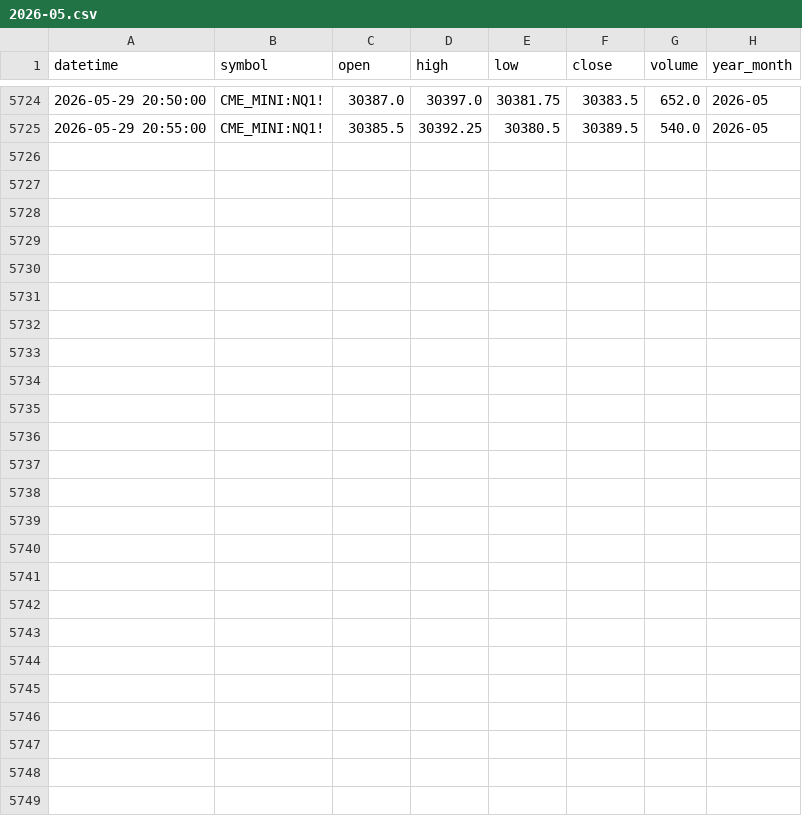
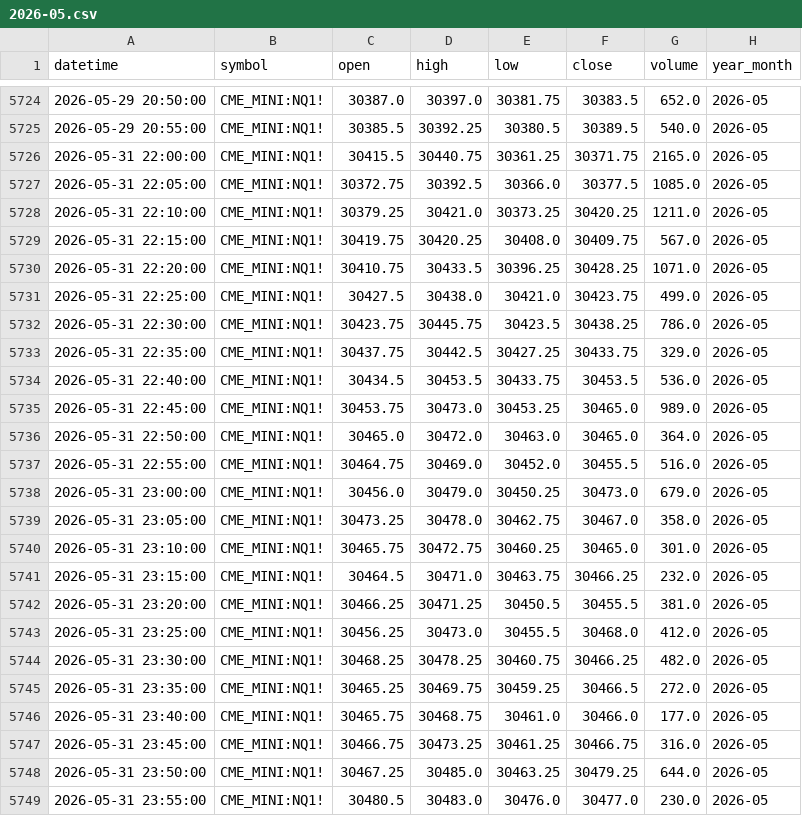
Before and after one commit to navtemmt/1auto2, a CSV file: data/NQ1!_in_5_minute/2026-05.csv, drawn as a sheet; only a part is shown, gaps mark what is left out.

```diff
--- a/data/NQ1!_in_5_minute/2026-05.csv
+++ b/data/NQ1!_in_5_minute/2026-05.csv
@@ -5725 +5725,25 @@ datetime,symbol,open,high,low,close,volume,year_month
 2026-05-29 20:55:00,CME_MINI:NQ1!,30385.5,30392.25,30380.5,30389.5,540.0,2026-05
+2026-05-31 22:00:00,CME_MINI:NQ1!,30415.5,30440.75,30361.25,30371.75,2165.0,2026-05
+2026-05-31 22:05:00,CME_MINI:NQ1!,30372.75,30392.5,30366.0,30377.5,1085.0,2026-05
+2026-05-31 22:10:00,CME_MINI:NQ1!,30379.25,30421.0,30373.25,30420.25,1211.0,2026-05
+2026-05-31 22:15:00,CME_MINI:NQ1!,30419.75,30420.25,30408.0,30409.75,567.0,2026-05
+2026-05-31 22:20:00,CME_MINI:NQ1!,30410.75,30433.5,30396.25,30428.25,1071.0,2026-05
+2026-05-31 22:25:00,CME_MINI:NQ1!,30427.5,30438.0,30421.0,30423.75,499.0,2026-05
+2026-05-31 22:30:00,CME_MINI:NQ1!,30423.75,30445.75,30423.5,30438.25,786.0,2026-05
+2026-05-31 22:35:00,CME_MINI:NQ1!,30437.75,30442.5,30427.25,30433.75,329.0,2026-05
+2026-05-31 22:40:00,CME_MINI:NQ1!,30434.5,30453.5,30433.75,30453.5,536.0,2026-05
+2026-05-31 22:45:00,CME_MINI:NQ1!,30453.75,30473.0,30453.25,30465.0,989.0,2026-05
+2026-05-31 22:50:00,CME_MINI:NQ1!,30465.0,30472.0,30463.0,30465.0,364.0,2026-05
+2026-05-31 22:55:00,CME_MINI:NQ1!,30464.75,30469.0,30452.0,30455.5,516.0,2026-05
+2026-05-31 23:00:00,CME_MINI:NQ1!,30456.0,30479.0,30450.25,30473.0,679.0,2026-05
+2026-05-31 23:05:00,CME_MINI:NQ1!,30473.25,30478.0,30462.75,30467.0,358.0,2026-05
+2026-05-31 23:10:00,CME_MINI:NQ1!,30465.75,30472.75,30460.25,30465.0,301.0,2026-05
+2026-05-31 23:15:00,CME_MINI:NQ1!,30464.5,30471.0,30463.75,30466.25,232.0,2026-05
+2026-05-31 23:20:00,CME_MINI:NQ1!,30466.25,30471.25,30450.5,30455.5,381.0,2026-05
+2026-05-31 23:25:00,CME_MINI:NQ1!,30456.25,30473.0,30455.5,30468.0,412.0,2026-05
+2026-05-31 23:30:00,CME_MINI:NQ1!,30468.25,30478.25,30460.75,30466.25,482.0,2026-05
+2026-05-31 23:35:00,CME_MINI:NQ1!,30465.25,30469.75,30459.25,30466.5,272.0,2026-05
+2026-05-31 23:40:00,CME_MINI:NQ1!,30465.75,30468.75,30461.0,30466.0,177.0,2026-05
+2026-05-31 23:45:00,CME_MINI:NQ1!,30466.75,30473.25,30461.25,30466.75,316.0,2026-05
+2026-05-31 23:50:00,CME_MINI:NQ1!,30467.25,30485.0,30463.25,30479.25,644.0,2026-05
+2026-05-31 23:55:00,CME_MINI:NQ1!,30480.5,30483.0,30476.0,30477.0,230.0,2026-05
```
Also changed, not shown: 6 other files.
